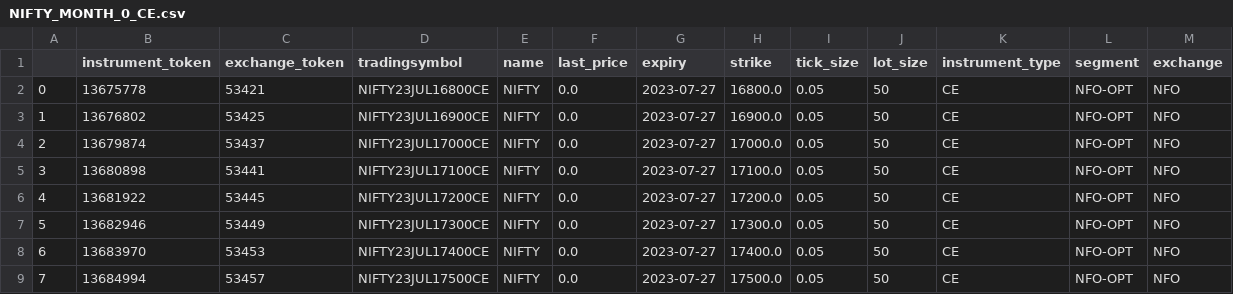
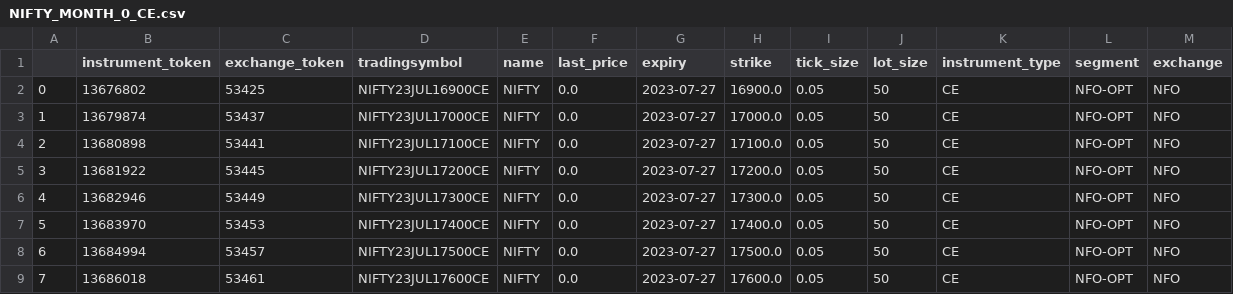
Before and after one commit to AdityaVKarve/Alcubierre_Mk1_OMS, a CSV file: NTDS/Data/NIFTY_MONTH_0_CE.csv, drawn as a sheet; only a part is shown; the shorter side is filled out with more unchanged rows; removed rows and columns are numbered as before the commit, all else as after; the diff names each change by its address in the sheet, - before the commit and + after, or states it on an @@ line.

```diff
--- a/NTDS/Data/NIFTY_MONTH_0_CE.csv
+++ b/NTDS/Data/NIFTY_MONTH_0_CE.csv
-row 2: 0 | 13675778 | 53421 | NIFTY23JUL16800CE | NIFTY | 0.0 | 2023-07-27 | 16800.0 | 0.05 | 50 | CE | NFO-OPT | NFO
@@ column A renumbered from row 2 down @@
```
Also changed, not shown: NTDS/Data/NIFTY_MONTH_0_PE.csv, NTDS/Data/NIFTY_MONTH_1_CE.csv, 18 other files.
